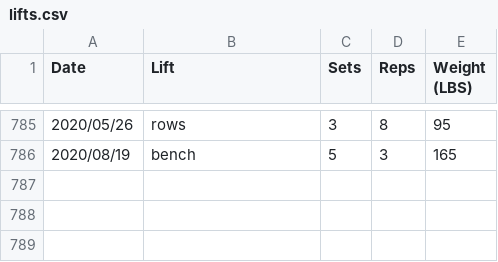
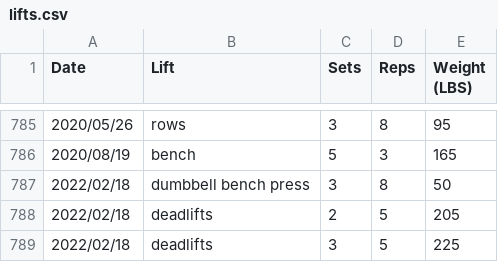
Before and after one commit to qpfiffer/qpfiffer.com, a CSV file: static/lifts.csv, drawn as a sheet; only a part is shown, gaps mark what is left out.

```diff
--- a/static/lifts.csv
+++ b/static/lifts.csv
@@ -786 +786,4 @@ Date,Lift,Sets,Reps,Weight (LBS)
 2020/08/19,bench,5,3,165
+2022/02/18,dumbbell bench press,3,8,50
+2022/02/18,deadlifts,2,5,205
+2022/02/18,deadlifts,3,5,225
```
Also changed, not shown: 2 other files.
